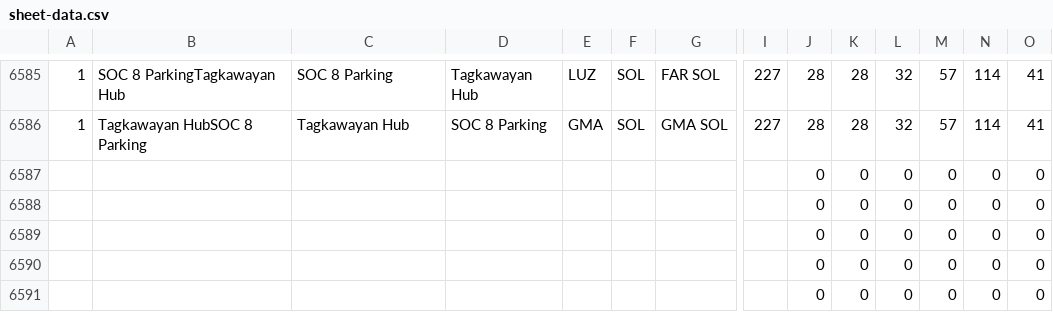
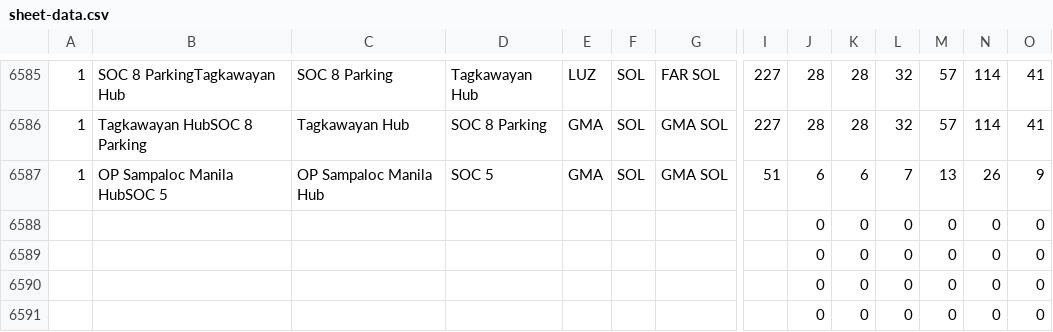
Before and after one commit to jelinabaldrias-design/fuel-matrix, a CSV file: sheet-data.csv, drawn as a sheet; only a part is shown, gaps mark what is left out; removed rows and columns are numbered as before the commit, all else as after; rows hold the shown columns only; the diff names each change by its address in the sheet, - before the commit and + after, or states it on an @@ line.

```diff
--- a/sheet-data.csv
+++ b/sheet-data.csv
-row 6587:  |  |  |  |  |  |  |  | 0 | 0 | 0 | 0 | 0 | 0
+row 6587: 1 | OP Sampaloc Manila HubSOC 5 | OP Sampaloc Manila Hub | SOC 5 | GMA | SOL | GMA SOL | 51 | 6 | 6 | 7 | 13 | 26 | 9
```
